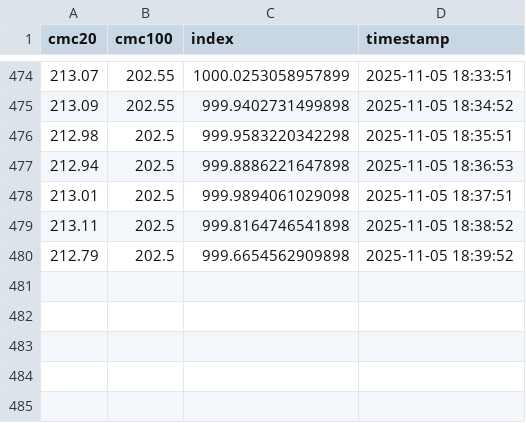
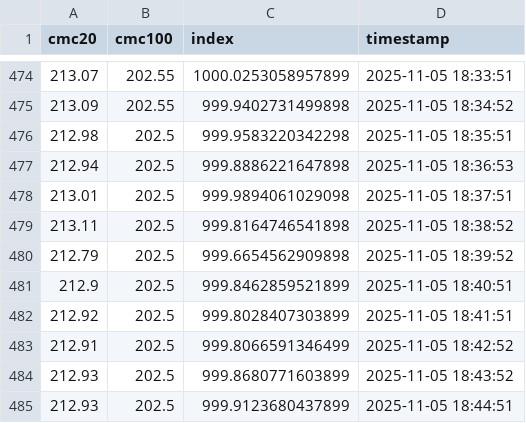
Before and after one commit to huangchaosuper/huangchaosuper.github.io, a CSV file: data/index.csv, drawn as a sheet; only a part is shown, gaps mark what is left out; the diff names each change by its address in the sheet, - before the commit and + after, or states it on an @@ line.

```diff
--- a/data/index.csv
+++ b/data/index.csv
+row 481: 212.9 | 202.5 | 999.8462859521899 | 2025-11-05 18:40:51
+row 482: 212.92 | 202.5 | 999.8028407303899 | 2025-11-05 18:41:51
+row 483: 212.91 | 202.5 | 999.8066591346499 | 2025-11-05 18:42:52
+row 484: 212.93 | 202.5 | 999.8680771603899 | 2025-11-05 18:43:52
+row 485: 212.93 | 202.5 | 999.9123680437899 | 2025-11-05 18:44:51
```
Also changed, not shown: data/market.csv.
